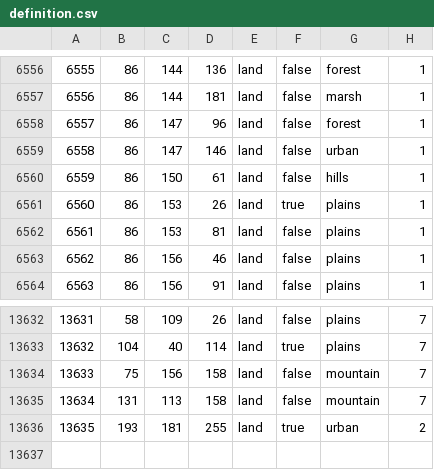
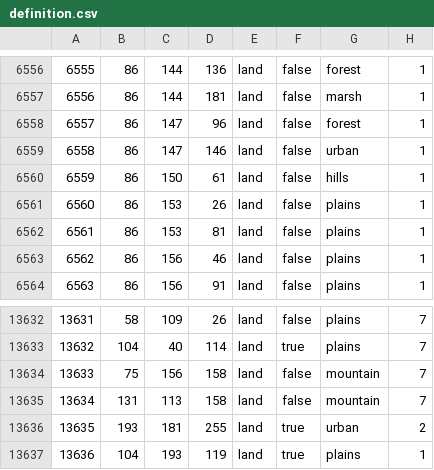
Before and after one commit to generalisofficial/tia2018, a CSV file: map/definition.csv, drawn as a sheet; only a part is shown, gaps mark what is left out.

```diff
--- a/map/definition.csv
+++ b/map/definition.csv
@@ -6560,3 +6560,3 @@
 6559;86;150;61;land;false;hills;1
-6560;86;153;26;land;true;plains;1
+6560;86;153;26;land;false;plains;1
 6561;86;153;81;land;false;plains;1
@@ -13636 +13636,2 @@
 13635;193;181;255;land;true;urban;2
+13636;104;193;119;land;true;plains;1
```
Also changed, not shown: 36 other files.
